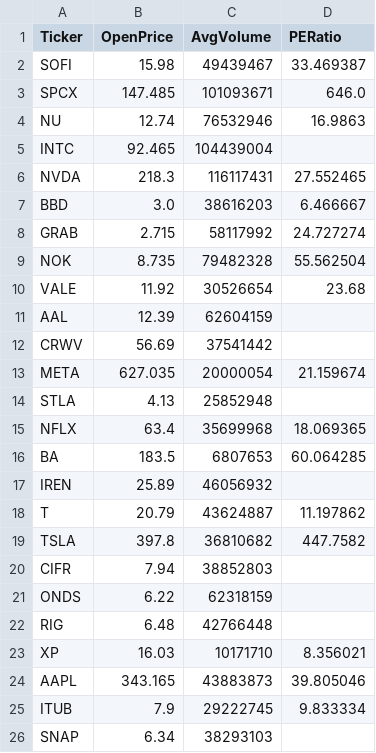
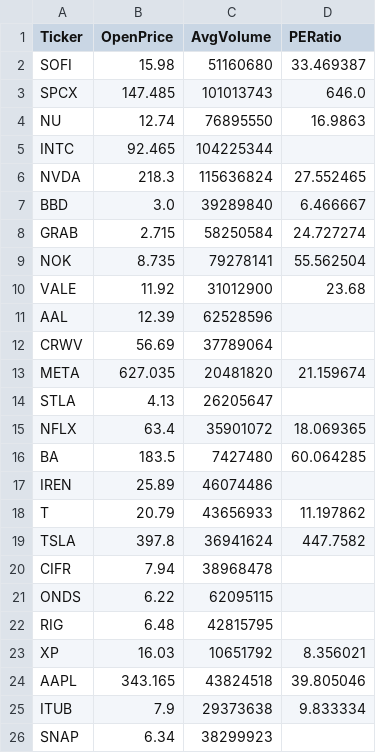
Before and after one commit to jessecdeluna/stock-pipeline, a CSV file: warehouse/latest.csv, drawn as a sheet.

```diff
--- a/warehouse/latest.csv
+++ b/warehouse/latest.csv
@@ -1,26 +1,26 @@
 Ticker,OpenPrice,AvgVolume,PERatio
-SOFI,15.98,49439467,33.469387
-SPCX,147.485,101093671,646.0
-NU,12.74,76532946,16.9863
-INTC,92.465,104439004,
-NVDA,218.3,116117431,27.552465
-BBD,3.0,38616203,6.466667
-GRAB,2.715,58117992,24.727274
-NOK,8.735,79482328,55.562504
-VALE,11.92,30526654,23.68
-AAL,12.39,62604159,
-CRWV,56.69,37541442,
-META,627.035,20000054,21.159674
-STLA,4.13,25852948,
-NFLX,63.4,35699968,18.069365
-BA,183.5,6807653,60.064285
-IREN,25.89,46056932,
-T,20.79,43624887,11.197862
-TSLA,397.8,36810682,447.7582
-CIFR,7.94,38852803,
-ONDS,6.22,62318159,
-RIG,6.48,42766448,
-XP,16.03,10171710,8.356021
-AAPL,343.165,43883873,39.805046
-ITUB,7.9,29222745,9.833334
-SNAP,6.34,38293103,
+SOFI,15.98,51160680,33.469387
+SPCX,147.485,101013743,646.0
+NU,12.74,76895550,16.9863
+INTC,92.465,104225344,
+NVDA,218.3,115636824,27.552465
+BBD,3.0,39289840,6.466667
+GRAB,2.715,58250584,24.727274
+NOK,8.735,79278141,55.562504
+VALE,11.92,31012900,23.68
+AAL,12.39,62528596,
+CRWV,56.69,37789064,
+META,627.035,20481820,21.159674
+STLA,4.13,26205647,
+NFLX,63.4,35901072,18.069365
+BA,183.5,7427480,60.064285
+IREN,25.89,46074486,
+T,20.79,43656933,11.197862
+TSLA,397.8,36941624,447.7582
+CIFR,7.94,38968478,
+ONDS,6.22,62095115,
+RIG,6.48,42815795,
+XP,16.03,10651792,8.356021
+AAPL,343.165,43824518,39.805046
+ITUB,7.9,29373638,9.833334
+SNAP,6.34,38299923,
```
Also changed, not shown: 39 other files.
